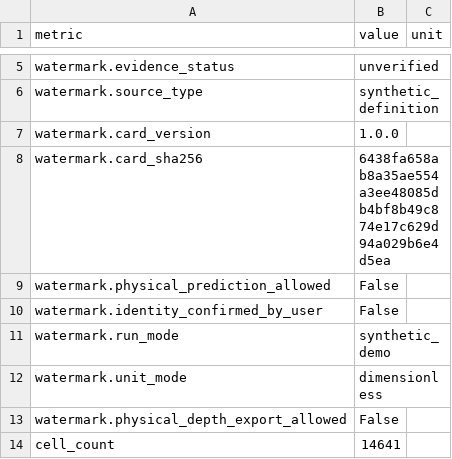
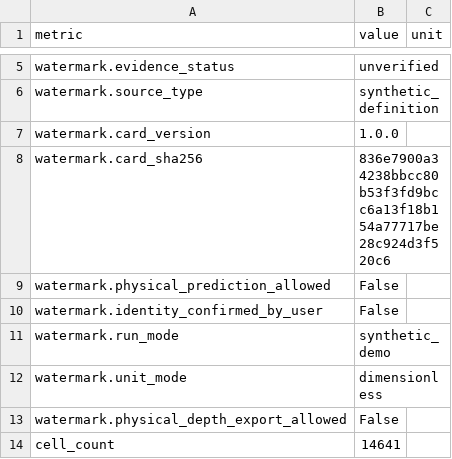
Before and after one commit to milumilelu/ultrafast-laser-demo, a CSV file: runs/acceptance/m0_synthetic_demo/statistics.csv, drawn as a sheet; only a part is shown, gaps mark what is left out.

```diff
--- a/runs/acceptance/m0_synthetic_demo/statistics.csv
+++ b/runs/acceptance/m0_synthetic_demo/statistics.csv
@@ -7,3 +7,3 @@ watermark.source_type,synthetic_definition,
 watermark.card_version,1.0.0,
-watermark.card_sha256,6438fa658ab8a35ae554a3ee48085db4bf8b49c874e17c629d94a029b6e4d5ea,
+watermark.card_sha256,836e7900a34238bbcc80b53f3fd9bcc6a13f18b154a77717be28c924d3f520c6,
 watermark.physical_prediction_allowed,False,
```
Also changed, not shown: docs/reports/acceptance_g01_g05.csv, docs/reports/curve_interpolation.csv, 33 other files.
